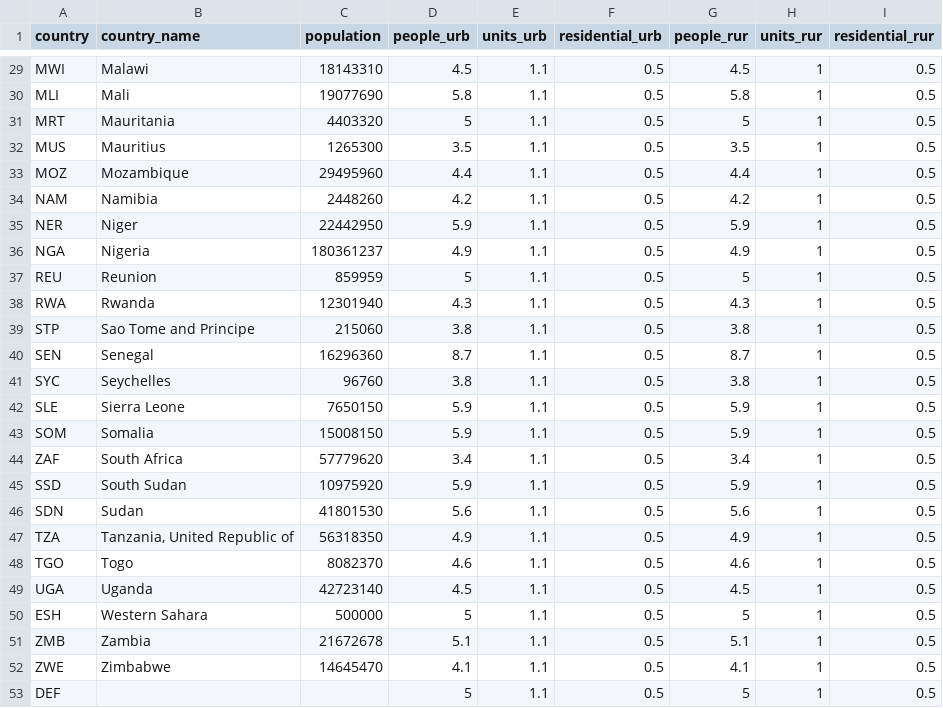
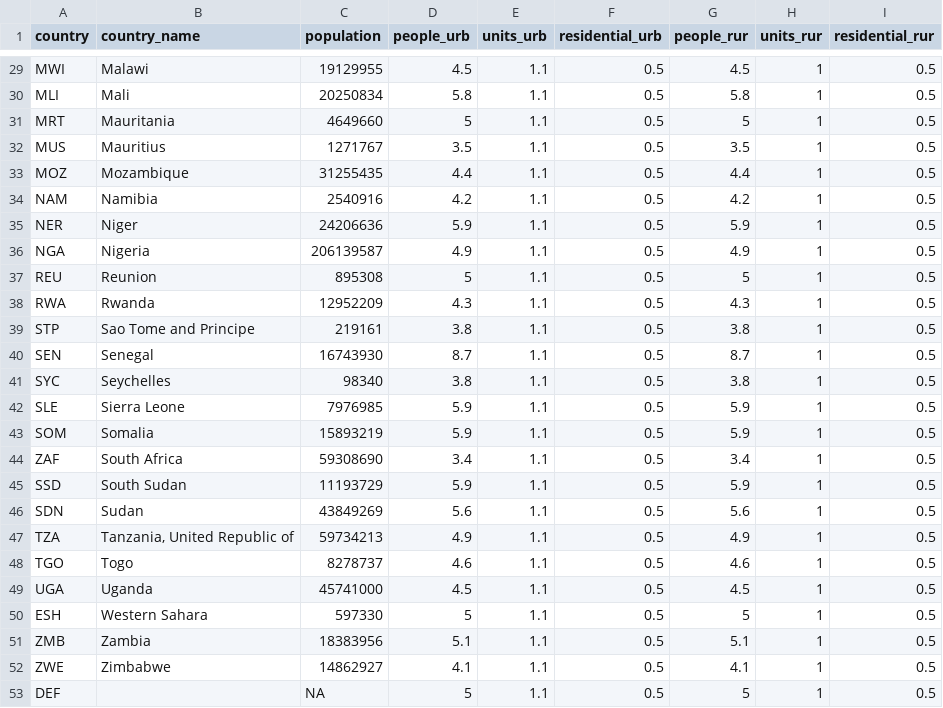
Before and after one commit to wpgp/peanutButter, a CSV file: data-raw/defaults.csv, drawn as a sheet; only a part is shown, gaps mark what is left out; the diff covers the shown part only; the diff names each change by its address in the sheet, - before the commit and + after, or states it on an @@ line.

Commit message:
UN World Population Prospects

```diff
--- a/data-raw/defaults.csv
+++ b/data-raw/defaults.csv
-C29 (population): 18143310
+C29 (population): 19129955
-C30 (population): 19077690
+C30 (population): 20250834
-C31 (population): 4403320
+C31 (population): 4649660
-C32 (population): 1265300
+C32 (population): 1271767
-C33 (population): 29495960
+C33 (population): 31255435
-C34 (population): 2448260
+C34 (population): 2540916
-C35 (population): 22442950
+C35 (population): 24206636
-C36 (population): 180361237
+C36 (population): 206139587
-C37 (population): 859959
+C37 (population): 895308
-C38 (population): 12301940
+C38 (population): 12952209
-C39 (population): 215060
+C39 (population): 219161
-C40 (population): 16296360
+C40 (population): 16743930
-C41 (population): 96760
+C41 (population): 98340
-C42 (population): 7650150
+C42 (population): 7976985
-C43 (population): 15008150
+C43 (population): 15893219
-C44 (population): 57779620
+C44 (population): 59308690
-C45 (population): 10975920
+C45 (population): 11193729
-C46 (population): 41801530
+C46 (population): 43849269
-C47 (population): 56318350
+C47 (population): 59734213
-C48 (population): 8082370
+C48 (population): 8278737
-C49 (population): 42723140
+C49 (population): 45741000
-C50 (population): 500000
+C50 (population): 597330
-C51 (population): 21672678
+C51 (population): 18383956
-C52 (population): 14645470
+C52 (population): 14862927
-C53 (population): (empty)
+C53 (population): NA
```
Also changed, not shown: 27 edited cells elsewhere in this file, 6 other files.
